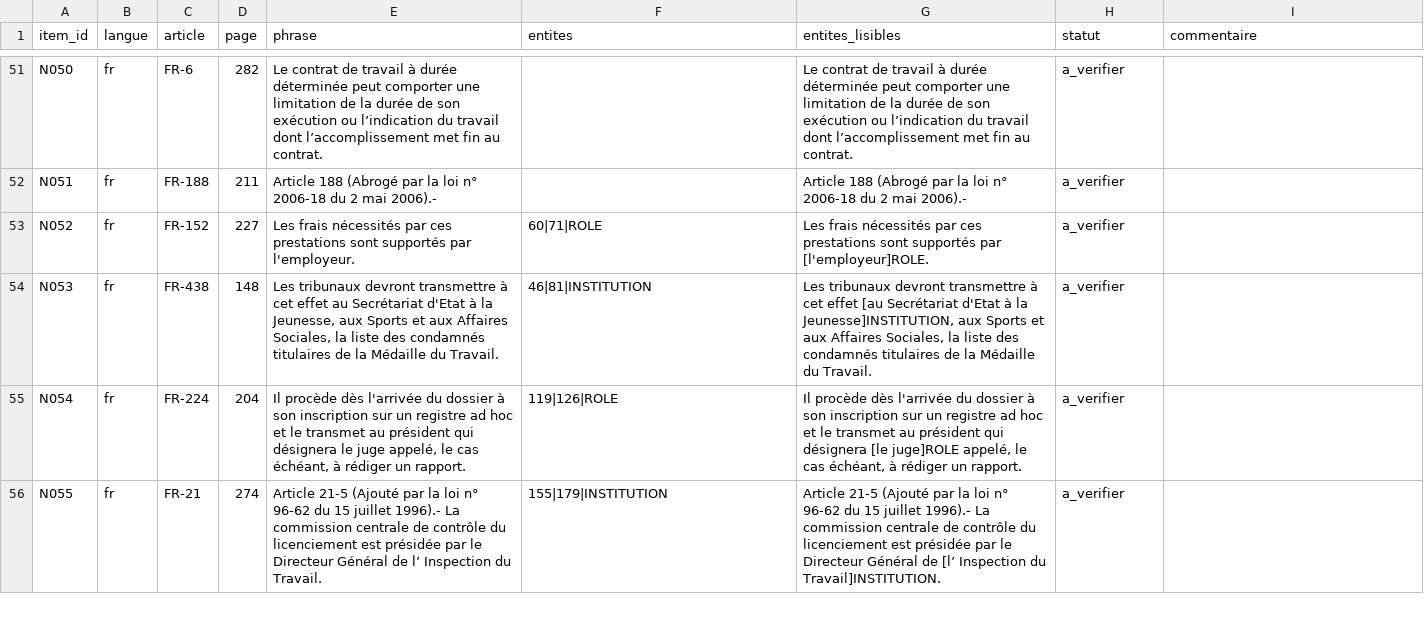
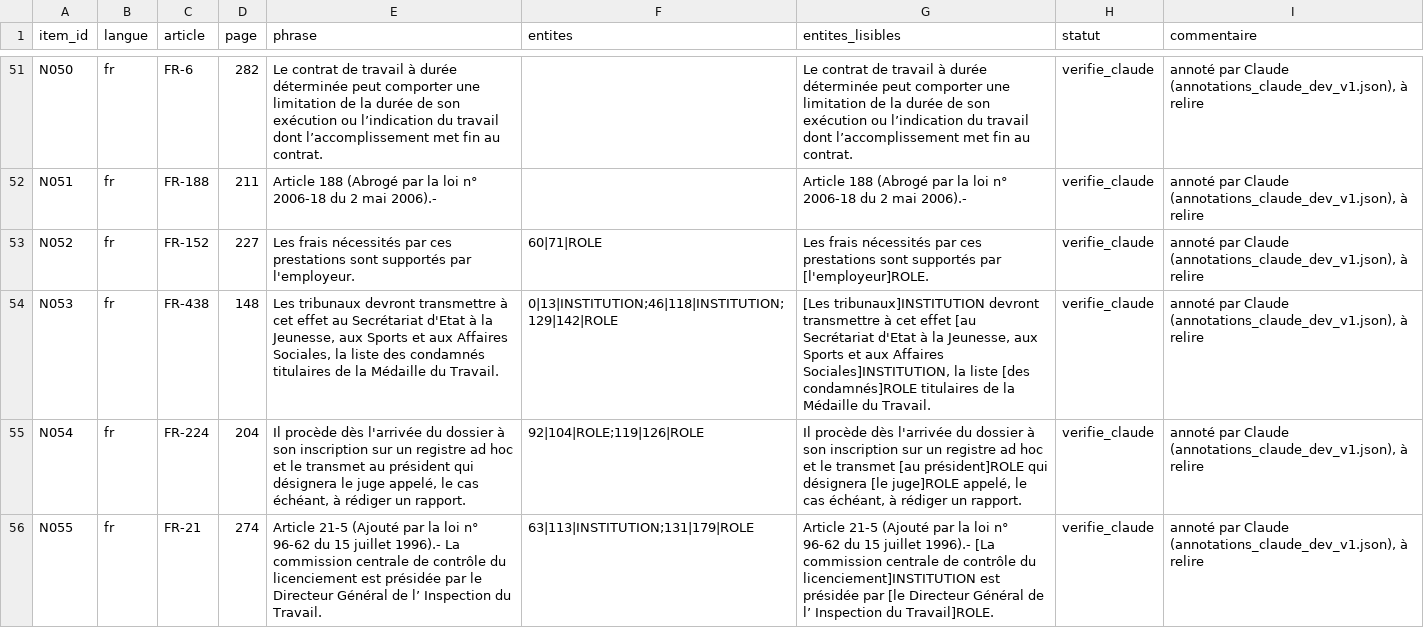
Before and after one commit to kawtharjguirim/LegalTN, a CSV file: data/a_annoter/ner_dev_fr_v1.csv, drawn as a sheet; only a part is shown, gaps mark what is left out; the diff covers the shown part only; the diff names each change by its address in the sheet, - before the commit and + after, or states it on an @@ line.

```diff
--- a/data/a_annoter/ner_dev_fr_v1.csv
+++ b/data/a_annoter/ner_dev_fr_v1.csv
-H51:H56 (statut): a_verifier
+H51:H56 (statut): verifie_claude
-I51:I56 (commentaire): (empty)
+I51:I56 (commentaire): annoté par Claude (annotations_claude_dev_v1.json), à relire
-F54 (entites): 46|81|INSTITUTION
+F54 (entites): 0|13|INSTITUTION;46|118|INSTITUTION;129|142|ROLE
-G54 (entites_lisibles): Les tribunaux devront transmettre à cet effet [au Secrétariat d'Etat à la Jeunesse]INSTITUTION, aux Sports et aux Affaires Sociales, la liste des condamnés titulaires de…
+G54 (entites_lisibles): [Les tribunaux]INSTITUTION devront transmettre à cet effet [au Secrétariat d'Etat à la Jeunesse, aux Sports et aux Affaires Sociales]INSTITUTION, la liste [des condamnés]ROLE titulaires de…
-F55 (entites): 119|126|ROLE
+F55 (entites): 92|104|ROLE;119|126|ROLE
-G55 (entites_lisibles): …le transmet au président qui désignera…
+G55 (entites_lisibles): …le transmet [au président]ROLE qui désignera…
-F56 (entites): 155|179|INSTITUTION
+F56 (entites): 63|113|INSTITUTION;131|179|ROLE
-G56 (entites_lisibles): …juillet 1996).- La commission centrale de contrôle du licenciement est présidée par le Directeur Général de [l’ Inspection du Travail]INSTITUTION.
+G56 (entites_lisibles): …juillet 1996).- [La commission centrale de contrôle du licenciement]INSTITUTION est présidée par [le Directeur Général de l’ Inspection du Travail]ROLE.
```
Also changed, not shown: 174 edited cells elsewhere in this file, data/a_annoter/ner_dev_ar_v1.csv, 35 other files.
